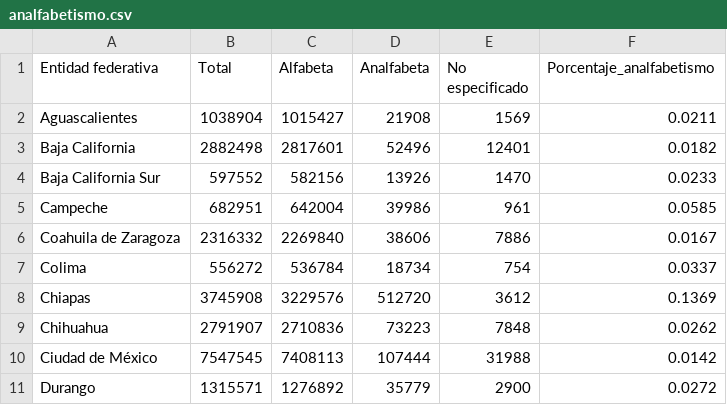
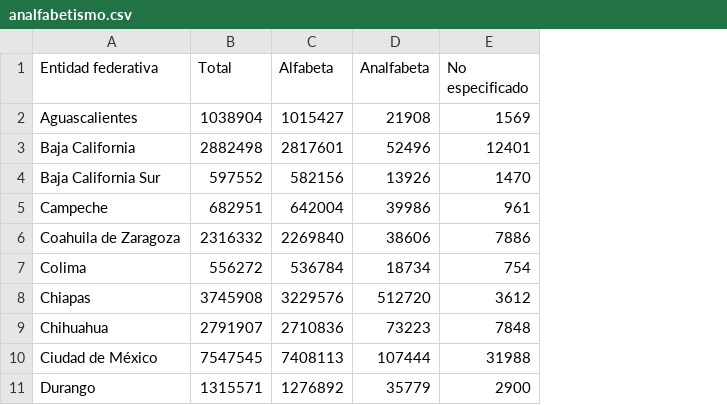
Before and after one commit to Starkiller747/Mexico_illiteracy, a CSV file: analfabetismo.csv, drawn as a sheet; only a part is shown; the diff names each change by its address in the sheet, - before the commit and + after, or states it on an @@ line.

Commit message:
Update analfabetismo.csv
removed last column

```diff
--- a/analfabetismo.csv
+++ b/analfabetismo.csv
-column F (Porcentaje_analfabetismo), rows 2-11: 0.0211 | 0.0182 | 0.0233 | 0.0585 | 0.0167 | 0.0337 | 0.1369 | 0.0262 | 0.0142 | 0.0272
```
